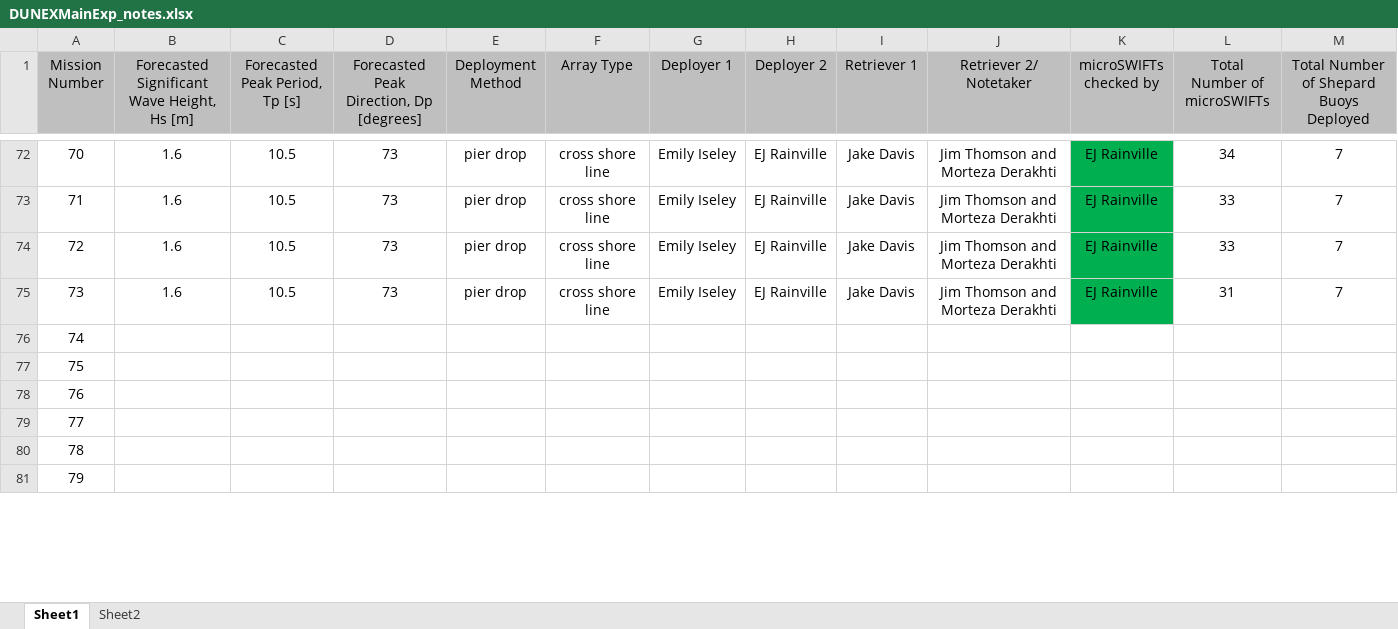
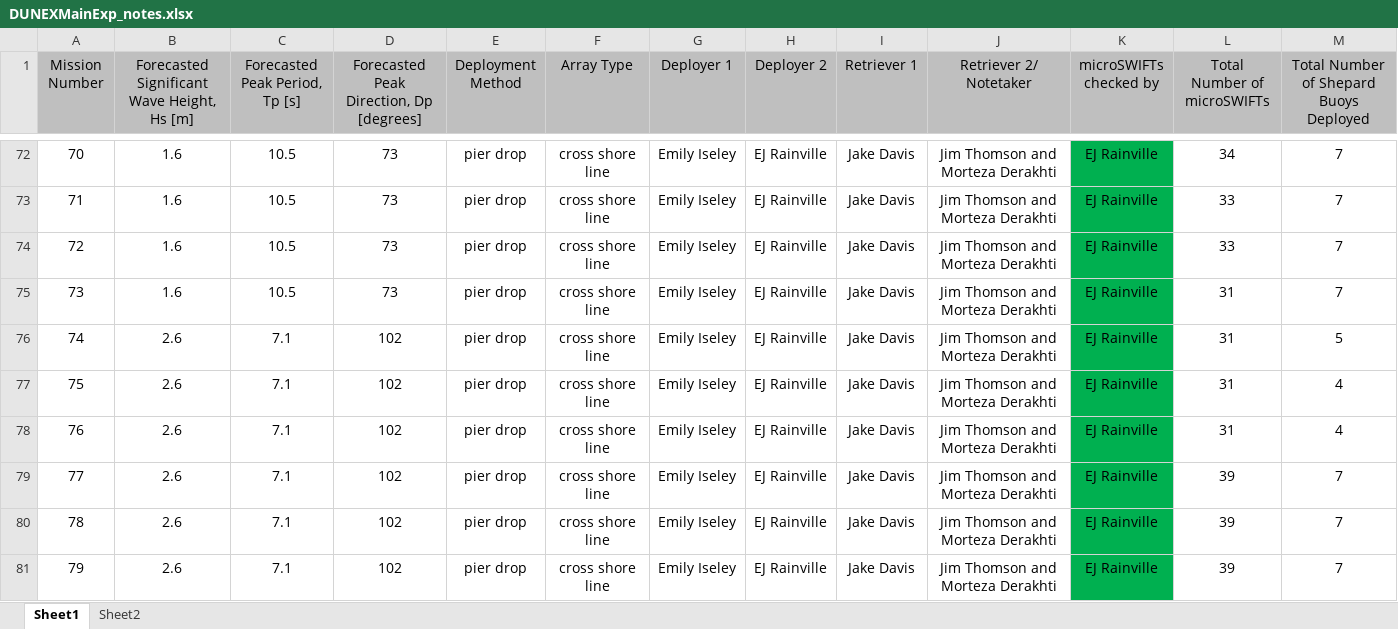
Before and after one commit to SASlabgroup/DUNEXMainExp, an Excel workbook: DUNEXMainExp_notes.xlsx, sheet Sheet1, drawn as a sheet; only a part is shown, gaps mark what is left out; values as stored, in another font and other column widths than the file's, no borders; conditional formats not drawn; the diff covers the shown part only; the diff names each change by its address in the sheet, - before the commit and + after, or states it on an @@ line.

Commit message:
DUNEX Notes Sheet complete at Mission 81

```diff
--- a/DUNEXMainExp_notes.xlsx (sheet Sheet1)
+++ b/DUNEXMainExp_notes.xlsx (sheet Sheet1)
-B76:B81: (empty)
+B76:B81: 2.6
-C76:C81 (Forecasted Peak Period, Tp [s]): (empty)
+C76:C81 (Forecasted Peak Period, Tp [s]): 7.1
-D76:D81: (empty)
+D76:D81: 102
-E76:E81 (Deployment Method): (empty)
+E76:E81 (Deployment Method): pier drop
-F76:F81 (Array Type): (empty)
+F76:F81 (Array Type): cross shore line
-G76:G81 (Deployer 1): (empty)
+G76:G81 (Deployer 1): Emily Iseley
-H76:H81 (Deployer 2): (empty)
+H76:H81 (Deployer 2): EJ Rainville
-I76:I81 (Retriever 1): (empty)
+I76:I81 (Retriever 1): Jake Davis
-J76:J81 (Retriever 2/ Notetaker): (empty)
+J76:J81 (Retriever 2/ Notetaker): Jim Thomson and Morteza Derakhti
-K76:K81 (microSWIFTs checked by): (empty)
+K76:K81 (microSWIFTs checked by): EJ Rainville
-K76:K81 fill: none
+K76:K81 fill: #00B050
-L76:L78 (Total Number of microSWIFTs): (empty)
+L76:L78 (Total Number of microSWIFTs): 31
-M76: (empty)
+M76: 5
-M77:M78: (empty)
+M77:M78: 4
-L79:L81 (Total Number of microSWIFTs): (empty)
+L79:L81 (Total Number of microSWIFTs): 39
-M79:M81: (empty)
+M79:M81: 7
```
Also changed, not shown: 5 removed rows, 74 edited cells and cell formats elsewhere in this sheet.
